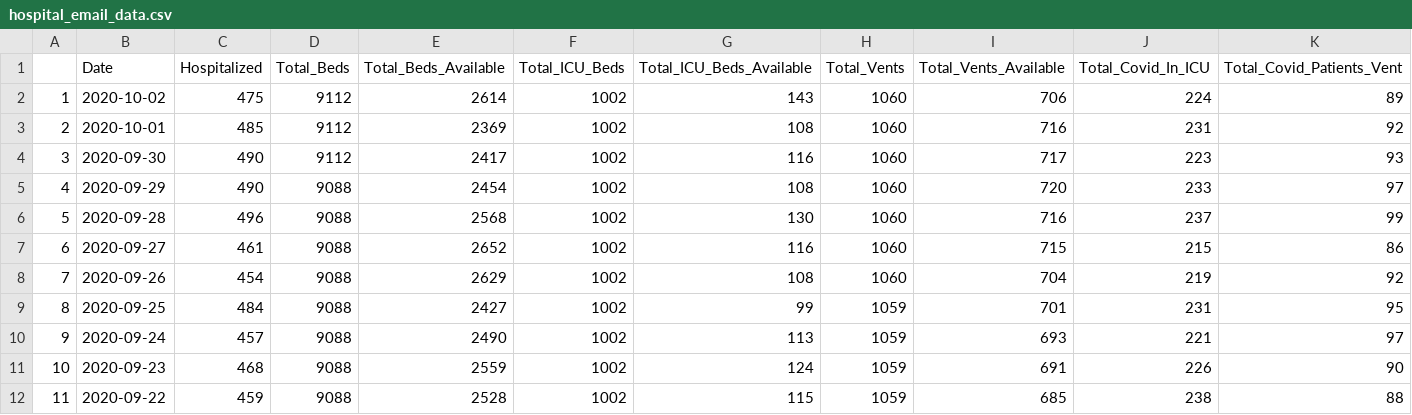
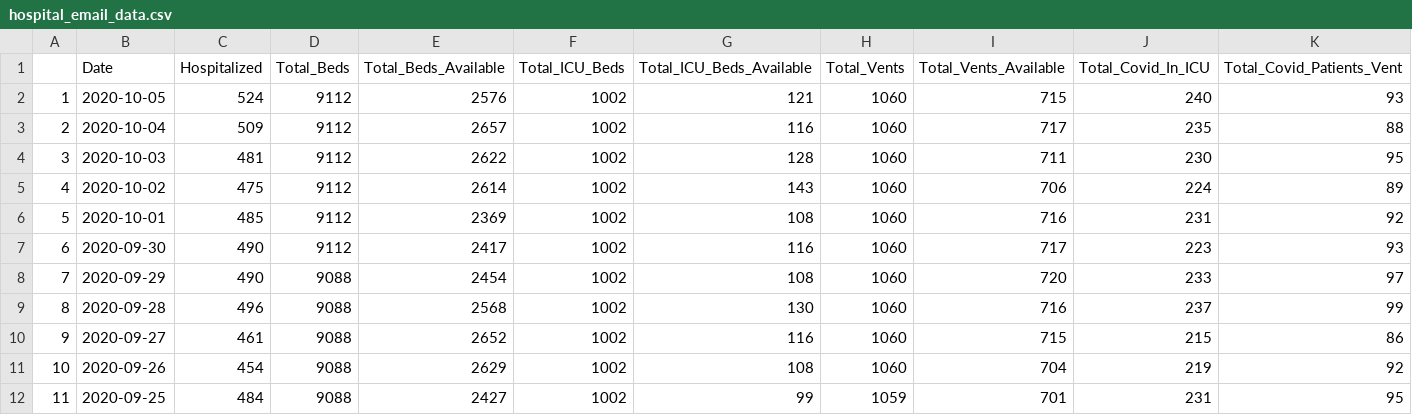
Before and after one commit to profrobwells/CovidFall2020, a CSV file: hospital_email_data.csv, drawn as a sheet; only a part is shown; the shorter side is filled out with more unchanged rows; addresses are those after the commit; the diff names each change by its address in the sheet, - before the commit and + after, or states it on an @@ line.

```diff
--- a/hospital_email_data.csv
+++ b/hospital_email_data.csv
+row 2: 1 | 2020-10-05 | 524 | 9112 | 2576 | 1002 | 121 | 1060 | 715 | 240 | 93
+row 3: 2 | 2020-10-04 | 509 | 9112 | 2657 | 1002 | 116 | 1060 | 717 | 235 | 88
+row 4: 3 | 2020-10-03 | 481 | 9112 | 2622 | 1002 | 128 | 1060 | 711 | 230 | 95
@@ column A renumbered from row 5 down @@
```
Also changed, not shown: hospital_master.csv, 1 other file.
